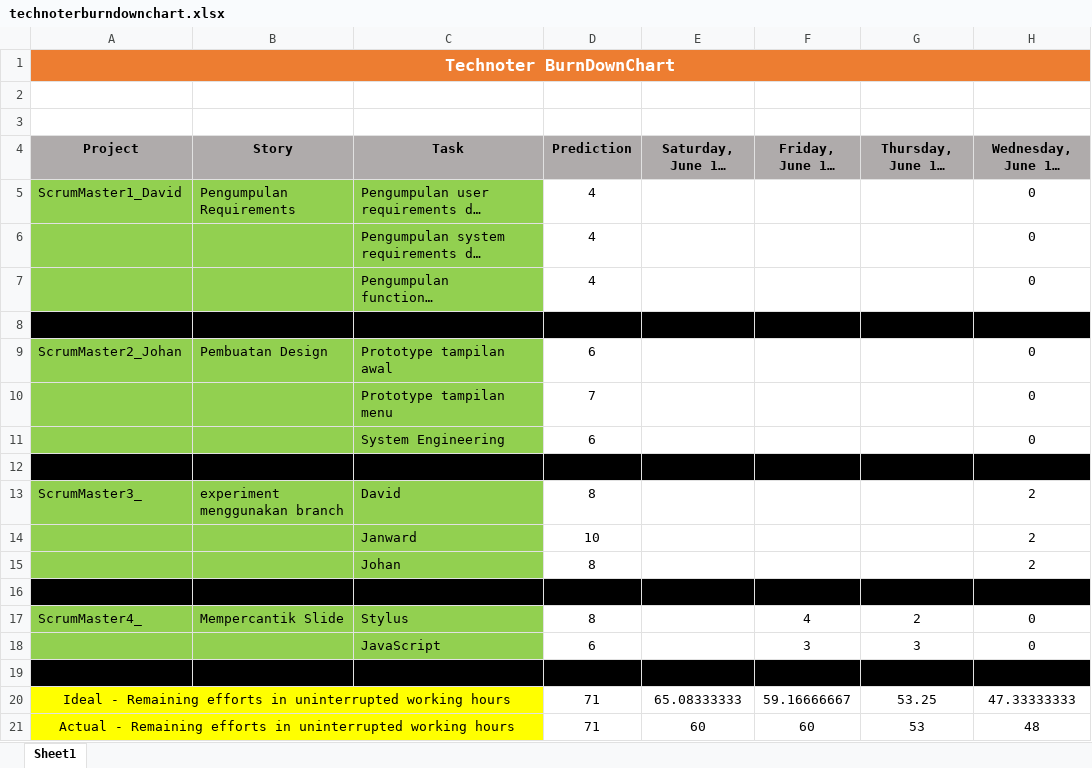
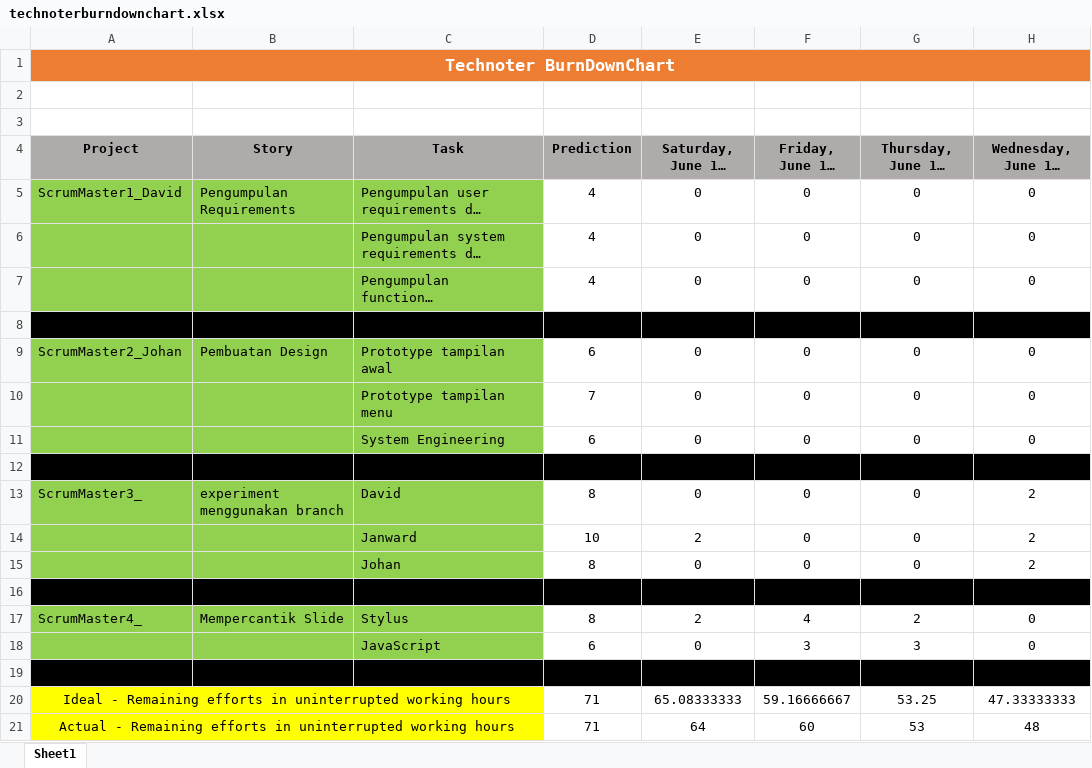
Before and after one commit to davidbezalel/technoter_TKPPL-utama-, an Excel workbook: technoterburndownchart.xlsx, sheet Sheet1, drawn as a sheet; only a part is shown; long unchanged cells end in …; values as stored, in another font and other column widths than the file's, no borders; charts and pictures not drawn; the diff names each change by its address in the sheet, - before the commit and + after, or states it on an @@ line.

Commit message:
BurnDown Chart Final

```diff
--- a/technoterburndownchart.xlsx (sheet Sheet1)
+++ b/technoterburndownchart.xlsx (sheet Sheet1)
-E5:E7 (Saturday, June 14, 2014): (empty)
+E5:E7 (Saturday, June 14, 2014): 0
-F5:F7 (Friday, June 13, 2014): (empty)
+F5:F7 (Friday, June 13, 2014): 0
-G5:G7 (Thursday, June 12, 2014): (empty)
+G5:G7 (Thursday, June 12, 2014): 0
-E9:E11 (Saturday, June 14, 2014): (empty)
+E9:E11 (Saturday, June 14, 2014): 0
-F9:F11 (Friday, June 13, 2014): (empty)
+F9:F11 (Friday, June 13, 2014): 0
-G9:G11 (Thursday, June 12, 2014): (empty)
+G9:G11 (Thursday, June 12, 2014): 0
-E13 (Saturday, June 14, 2014): (empty)
+E13 (Saturday, June 14, 2014): 0
-F13:F15 (Friday, June 13, 2014): (empty)
+F13:F15 (Friday, June 13, 2014): 0
-G13:G15 (Thursday, June 12, 2014): (empty)
+G13:G15 (Thursday, June 12, 2014): 0
-E14 (Saturday, June 14, 2014): (empty)
+E14 (Saturday, June 14, 2014): 2
-E15 (Saturday, June 14, 2014): (empty)
+E15 (Saturday, June 14, 2014): 0
-E17 (Saturday, June 14, 2014): (empty)
+E17 (Saturday, June 14, 2014): 2
-E18 (Saturday, June 14, 2014): (empty)
+E18 (Saturday, June 14, 2014): 0
-E21 (Saturday, June 14, 2014): 60
+E21 (Saturday, June 14, 2014): 64
```
Also changed, not shown: charts or pictures.
